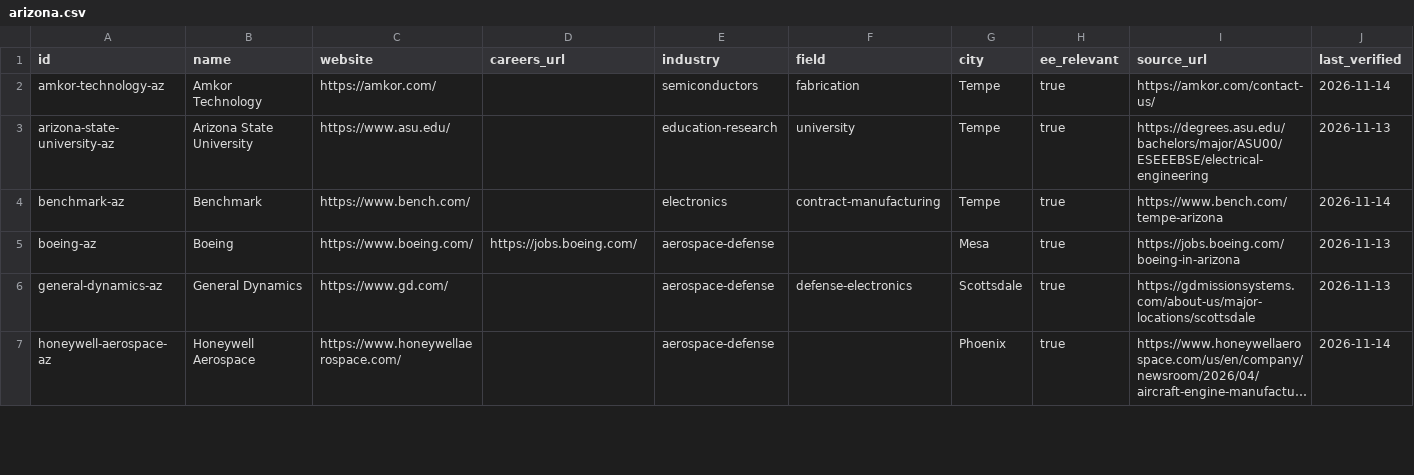
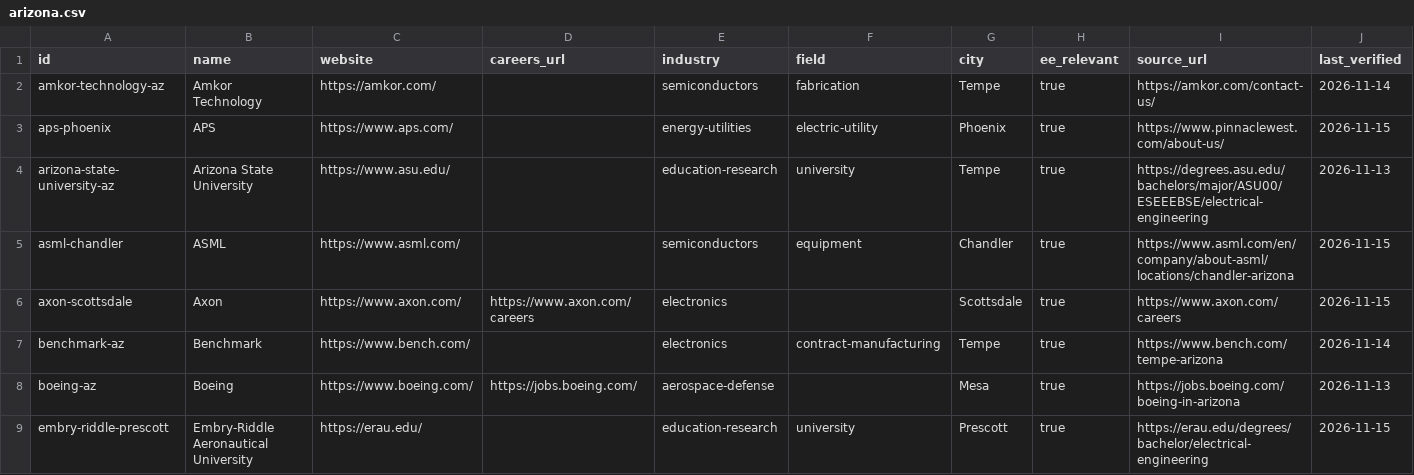
Before and after one commit to edwardasilva/company-lists, a CSV file: data/us/arizona.csv, drawn as a sheet; only a part is shown; the shorter side is filled out with more unchanged rows; long unchanged cells end in …; rows hold the shown columns only; the diff covers the shown part only; the diff names each change by its address in the sheet, - before the commit and + after, or states it on an @@ line.

```diff
--- a/data/us/arizona.csv
+++ b/data/us/arizona.csv
+row 3: aps-phoenix | APS | https://www.aps.com/ |  | energy-utilities | electric-utility | Phoenix | true | https://www.pinnaclewest.com/about-us/ | 2026-11-15
+row 5: asml-chandler | ASML | https://www.asml.com/ |  | semiconductors | equipment | Chandler | true | https://www.asml.com/en/company/about-asml/locations/chandler-arizona | 2026-11-15
+row 6: axon-scottsdale | Axon | https://www.axon.com/ | https://www.axon.com/careers | electronics |  | Scottsdale | true | https://www.axon.com/careers | 2026-11-15
+row 9: embry-riddle-prescott | Embry-Riddle Aeronautical University | https://erau.edu/ |  | education-research | university | Prescott | true | https://erau.edu/degrees/bachelor/electrical-engineering | 2026-11-15
```
Also changed, not shown: 12 added rows elsewhere in this file, data/us/maryland.csv, data/us/new-york.csv, 47 other files.
